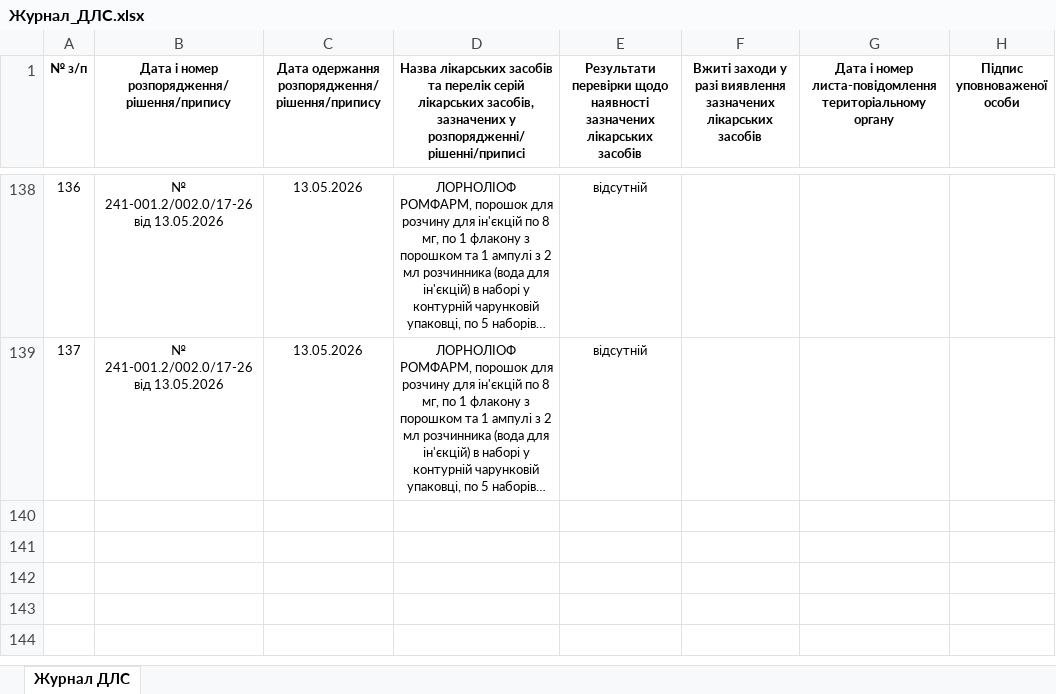
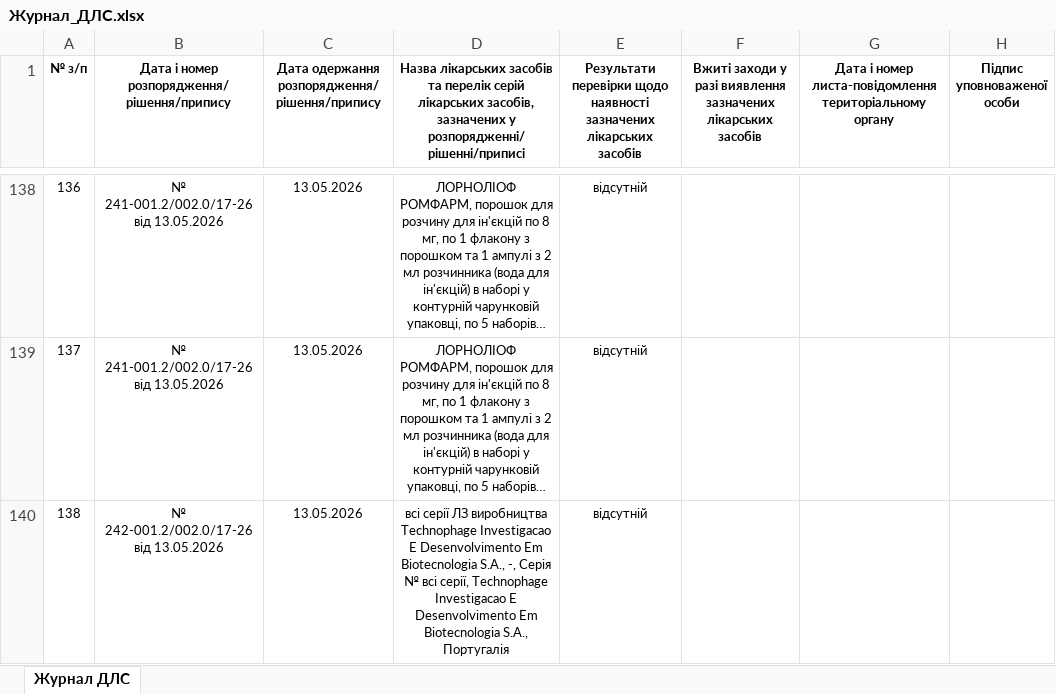
Before and after one commit to oskhmil/dls-monitor, an Excel workbook: data/Журнал_ДЛС.xlsx, sheet Журнал ДЛС, drawn as a sheet; only a part is shown, gaps mark what is left out; long unchanged cells end in …; values as stored, in another font and other column widths than the file's, no borders; the diff names each change by its address in the sheet, - before the commit and + after, or states it on an @@ line.

```diff
--- a/data/Журнал_ДЛС.xlsx (sheet Журнал ДЛС)
+++ b/data/Журнал_ДЛС.xlsx (sheet Журнал ДЛС)
+row 140: 138 | № 242-001.2/002.0/17-26 від 13.05.2026 | 13.05.2026 | всі серії ЛЗ виробництва Technophage Investigacao E Desenvolvimento Em Biotecnologia S.A., -, Серія № всі серії, Technophage Investigacao E Desenvolvimento Em Biotecnologia S.A., Португалія | відсутній
```
Also changed, not shown: 1 other file.
